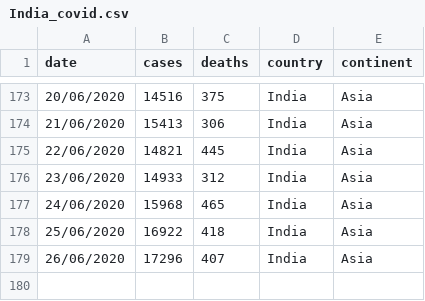
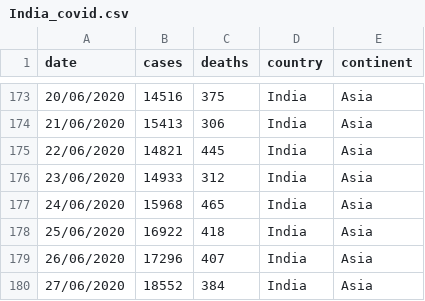
Before and after one commit to ramarav/Covid_India_Statistics, a CSV file: India_covid.csv, drawn as a sheet; only a part is shown, gaps mark what is left out.

Commit message:
India data 27-06-2020

```diff
--- a/India_covid.csv
+++ b/India_covid.csv
@@ -179 +179,2 @@ date,cases,deaths,country,continent
 26/06/2020,17296,407,India,Asia
+27/06/2020,18552,384,India,Asia
```
